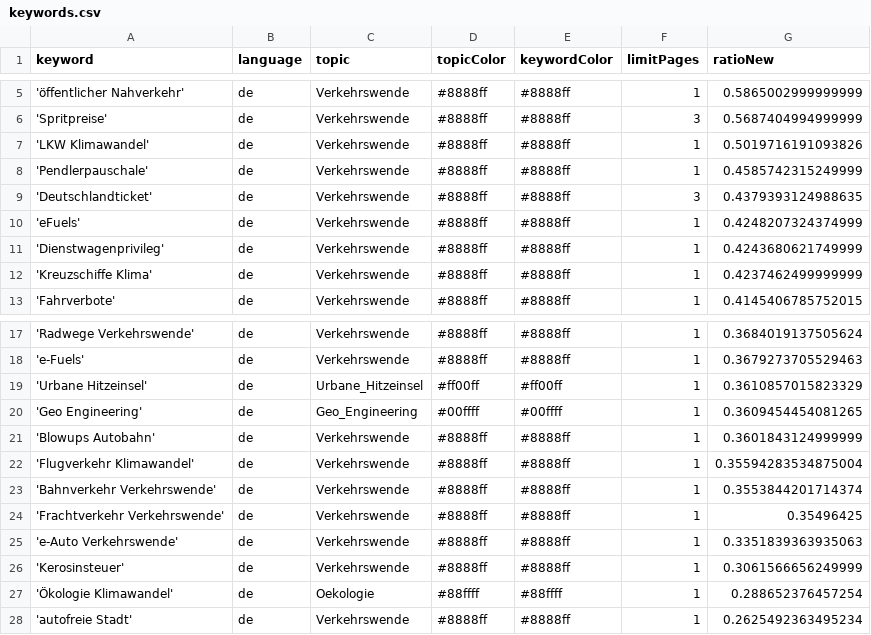
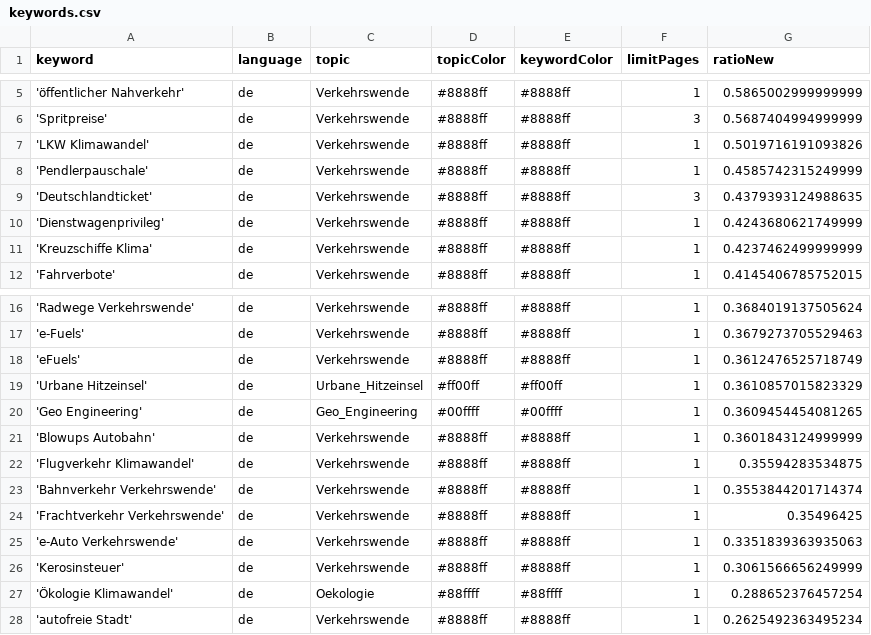
Before and after one commit to bennysch-news/mobilityIsComing, a CSV file: keywords.csv, drawn as a sheet; only a part is shown, gaps mark what is left out.

Commit message:
Commit from GitHub Actions (harvest:0.0)

```diff
--- a/keywords.csv
+++ b/keywords.csv
@@ -9,3 +9,2 @@ keyword,language,topic,topicColor,keywordColor,limitPages,ratioNew
 'Deutschlandticket',de,Verkehrswende,#8888ff,#8888ff,3,0.4379393124988635
-'eFuels',de,Verkehrswende,#8888ff,#8888ff,1,0.4248207324374999
 'Dienstwagenprivileg',de,Verkehrswende,#8888ff,#8888ff,1,0.4243680621749999
@@ -18,2 +17,3 @@ keyword,language,topic,topicColor,keywordColor,limitPages,ratioNew
 'e-Fuels',de,Verkehrswende,#8888ff,#8888ff,1,0.3679273705529463
+'eFuels',de,Verkehrswende,#8888ff,#8888ff,1,0.3612476525718749
 'Urbane Hitzeinsel',de,Urbane_Hitzeinsel,#ff00ff,#ff00ff,1,0.3610857015823329
@@ -21,3 +21,3 @@ keyword,language,topic,topicColor,keywordColor,limitPages,ratioNew
 'Blowups Autobahn',de,Verkehrswende,#8888ff,#8888ff,1,0.3601843124999999
-'Flugverkehr Klimawandel',de,Verkehrswende,#8888ff,#8888ff,1,0.35594283534875004
+'Flugverkehr Klimawandel',de,Verkehrswende,#8888ff,#8888ff,1,0.35594283534875
 'Bahnverkehr Verkehrswende',de,Verkehrswende,#8888ff,#8888ff,1,0.3553844201714374
```
